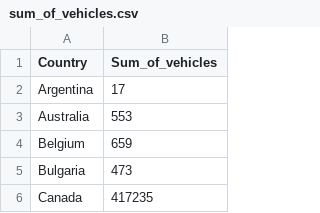
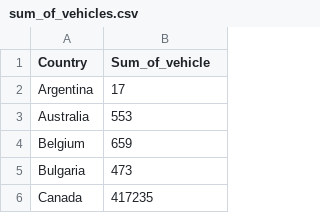
Before and after one commit to cklawac/comp4462, a CSV file: sum_of_vehicles.csv, drawn as a sheet; only a part is shown.

Commit message:
Update sum_of_vehicles.csv

```diff
--- a/sum_of_vehicles.csv
+++ b/sum_of_vehicles.csv
@@ -1,2 +1,2 @@
-Country, Sum_of_vehicles
+Country, Sum_of_vehicle
 Argentina,	17
```
